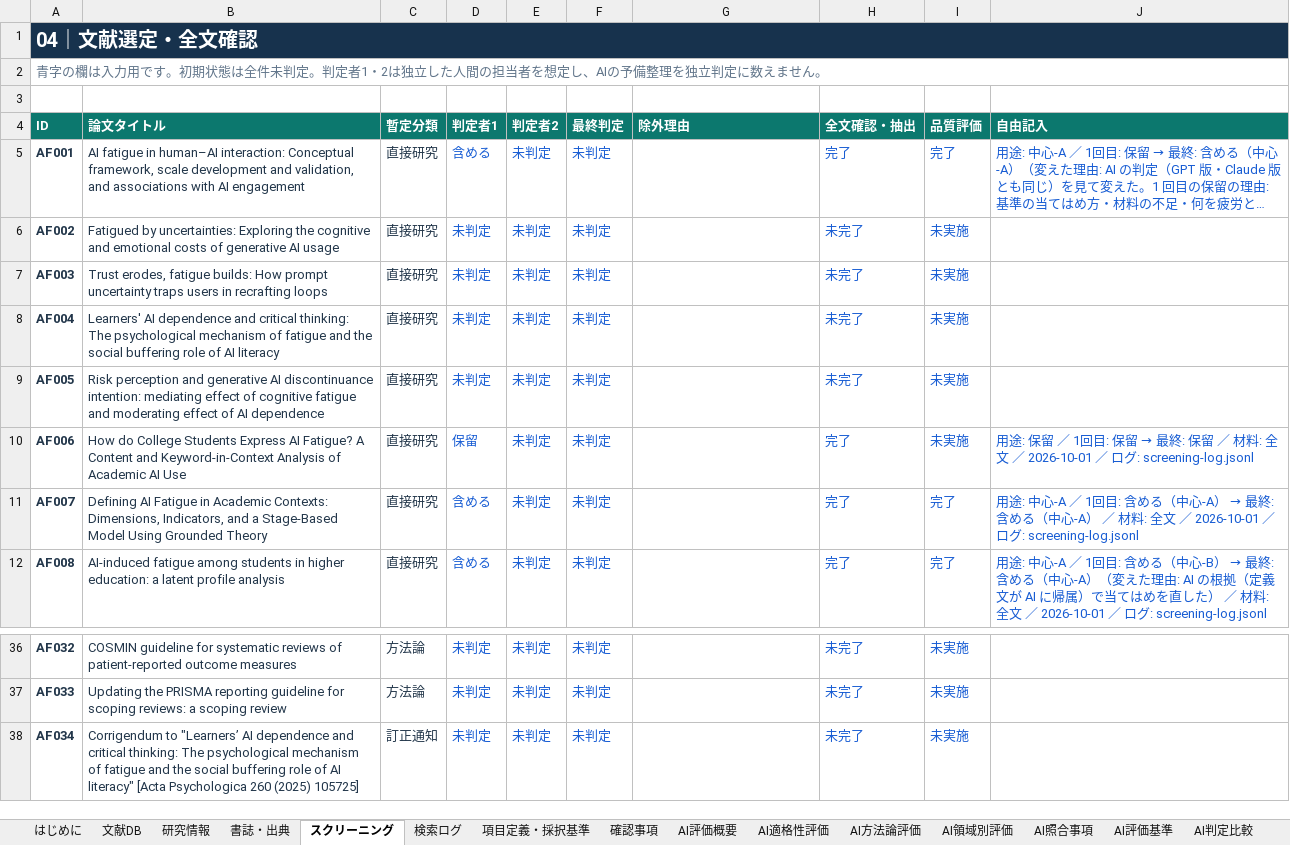
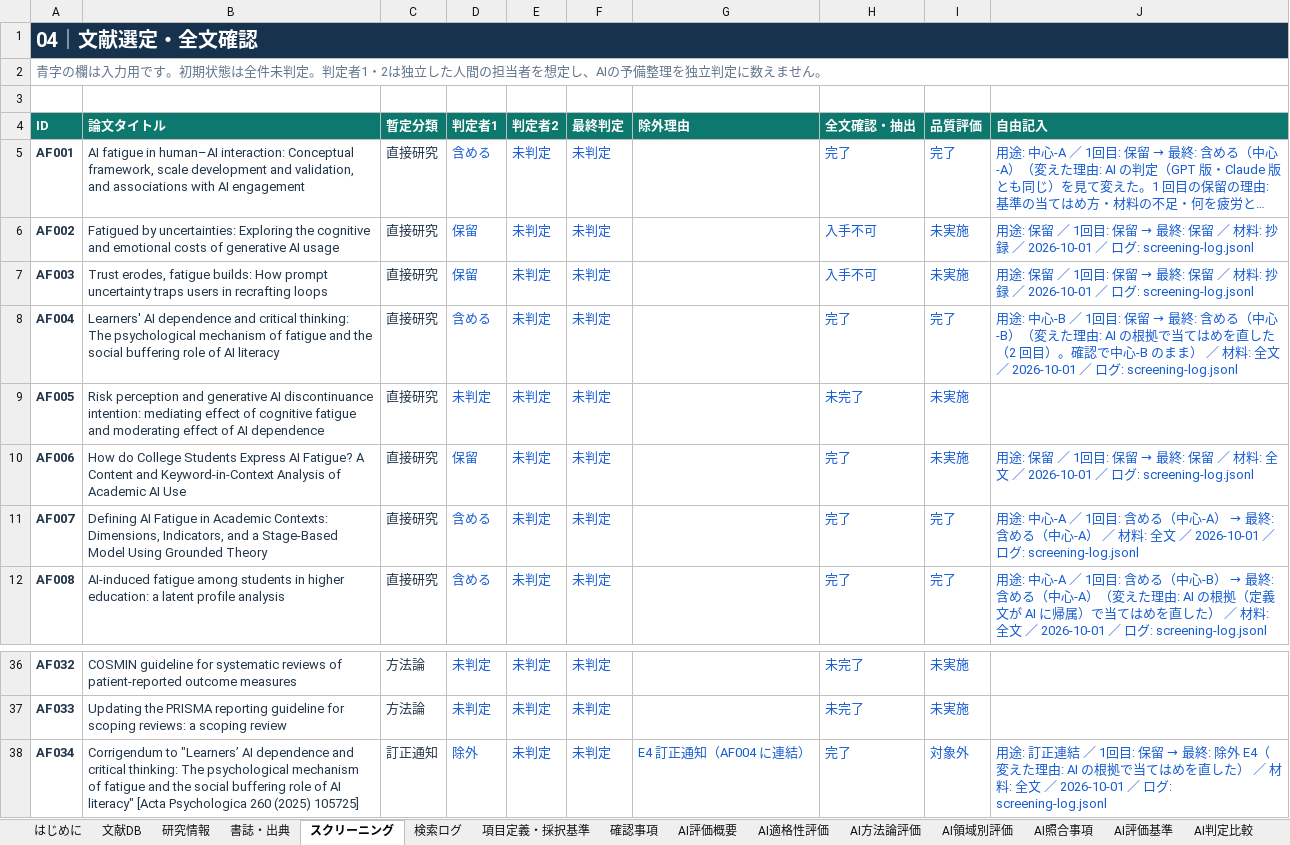
Before and after one commit to mikotomiura/GSE-prototype, an Excel workbook: .steering/20261001-ai-fatigue-34-screening/archive/AI_fatigue_database_2026-09-18_judge1.xlsx, sheet スクリーニング, drawn as a sheet; only a part is shown, gaps mark what is left out; long unchanged cells end in …; values as stored, in another font and other column widths than the file's, no borders; conditional formats and table styles not drawn; the diff names each change by its address in the sheet, - before the commit and + after, or states it on an @@ line.

```diff
--- a/.steering/20261001-ai-fatigue-34-screening/archive/AI_fatigue_database_2026-09-18_judge1.xlsx (sheet スクリーニング)
+++ b/.steering/20261001-ai-fatigue-34-screening/archive/AI_fatigue_database_2026-09-18_judge1.xlsx (sheet スクリーニング)
-D6:D7 (判定者1): 未判定
+D6:D7 (判定者1): 保留
-H6:H7 (全文確認・抽出): 未完了
+H6:H7 (全文確認・抽出): 入手不可
@@ J6:J7 (自由記入): (empty) → 用途: 保留 ／ 1回目: 保留 → 最終: 保留 ／ 材料: 抄録 ／ 2026-10-01 ／ ログ: screening-log.jsonl @@
-D8 (判定者1): 未判定
+D8 (判定者1): 含める
-H8 (全文確認・抽出): 未完了
+H8 (全文確認・抽出): 完了
-I8 (品質評価): 未実施
+I8 (品質評価): 完了
@@ J8 (自由記入): (empty) → 用途: 中心-B ／ 1回目: 保留 → 最終: 含める（中心-B）（変えた理由: AI の根拠で当てはめを直した（2 回目）。確認で中心-B のまま） ／ 材料: 全文 ／ 2026-10-01 ／ ログ: screening-log.jsonl @@
-D38 (判定者1): 未判定
+D38 (判定者1): 除外
-G38 (除外理由): (empty)
+G38 (除外理由): E4 訂正通知（AF004 に連結）
-H38 (全文確認・抽出): 未完了
+H38 (全文確認・抽出): 完了
-I38 (品質評価): 未実施
+I38 (品質評価): 対象外
@@ J38 (自由記入): (empty) → 用途: 訂正連結 ／ 1回目: 保留 → 最終: 除外 E4（変えた理由: AI の根拠で当てはめを直した） ／ 材料: 全文 ／ 2026-10-01 ／ ログ: screening-log.jsonl @@
```
Also changed, not shown: sheet 判定者1_全文抽出, sheet 判定者1_品質評価, sheet 判定者1_はじめに, 8 other files.
